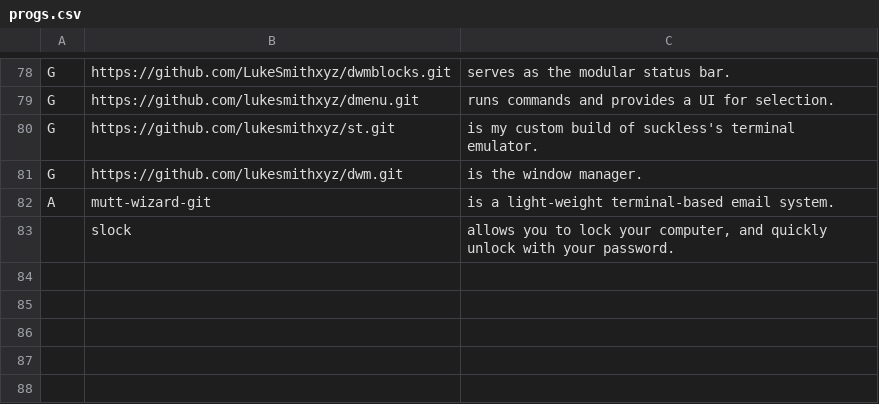
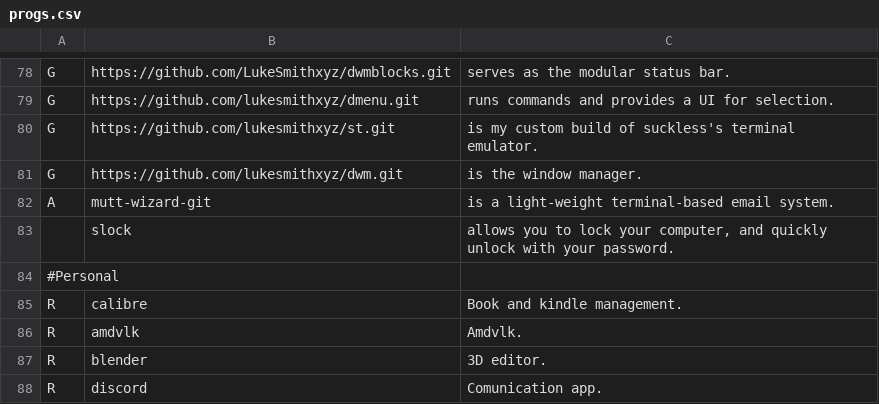
Before and after one commit to LukeSmithxyz/LARBS, a CSV file: progs.csv, drawn as a sheet; only a part is shown, gaps mark what is left out.

Commit message:
Github pointer and personal progs

```diff
--- a/progs.csv
+++ b/progs.csv
@@ -83 +83,6 @@ A,mutt-wizard-git,"is a light-weight terminal-based email system."
 ,slock,"allows you to lock your computer, and quickly unlock with your password."
+#Personal
+R,calibre,"Book and kindle management."
+R,amdvlk,"Amdvlk."
+R,blender,"3D editor."
+R,discord,"Comunication app."
```
Also changed, not shown: 1 other file.
